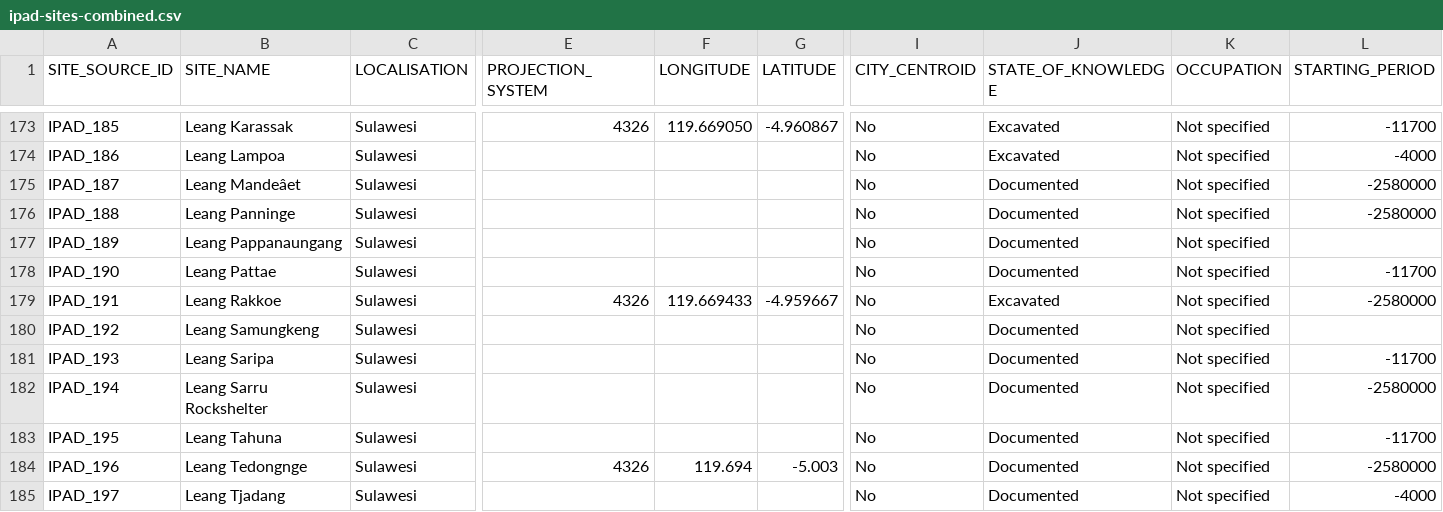
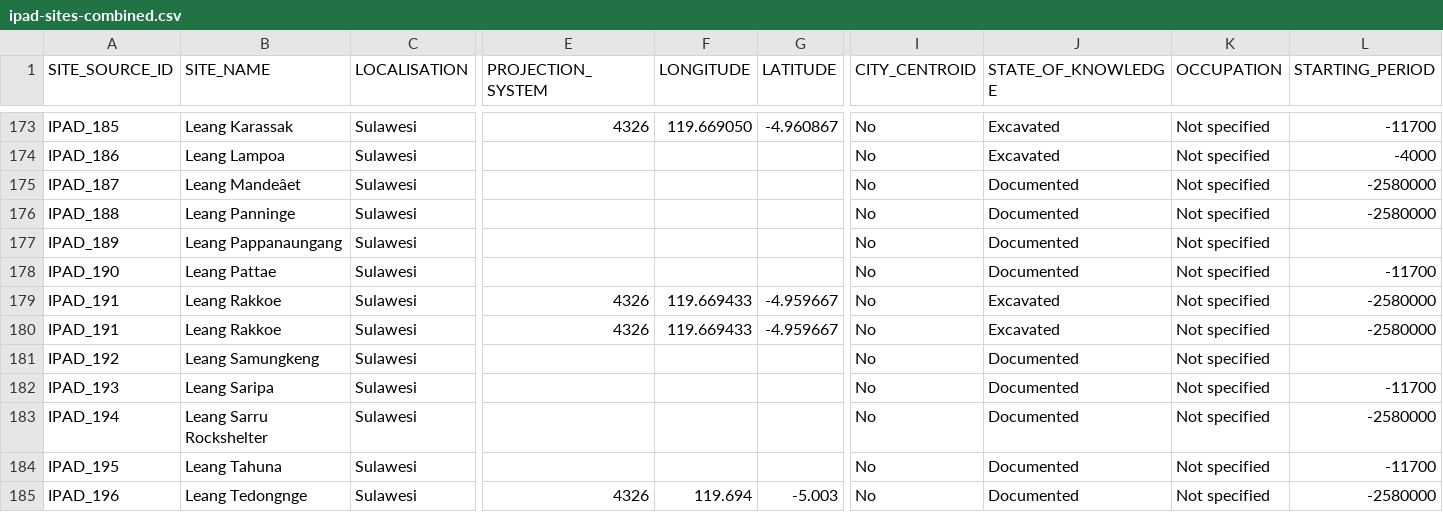
Before and after one commit to CataIvancov/IPAD_ArkeOpen, a CSV file: arke-platform/data/ipad-sites-combined.csv, drawn as a sheet; only a part is shown, gaps mark what is left out; the shorter side is filled out with more unchanged rows; rows hold the shown columns only; the diff names each change by its address in the sheet, - before the commit and + after, or states it on an @@ line.

Commit message:
arke-platform/data/ipad-sites-combined.csv

```diff
--- a/arke-platform/data/ipad-sites-combined.csv
+++ b/arke-platform/data/ipad-sites-combined.csv
+row 180: IPAD_191 | Leang Rakkoe | Sulawesi | 4326 | 119.669433 | -4.959667 | No | Excavated | Not specified | -2580000
```
Also changed, not shown: arke-platform/data/portable-objects-thesaurus-en.csv.
